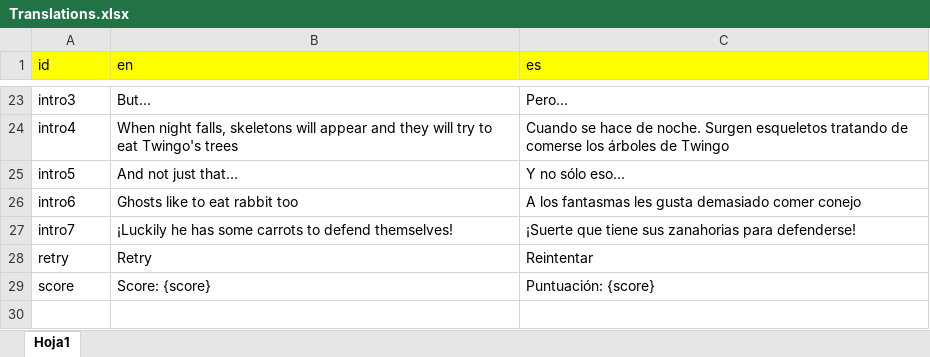
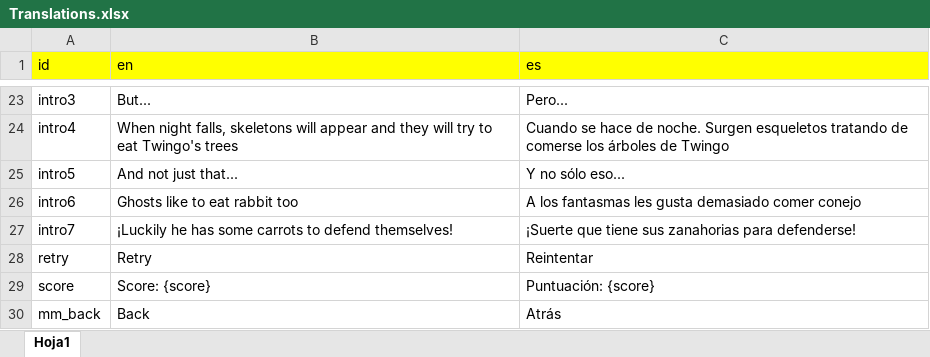
Before and after one commit to javiermoralesdev/twingosforest, an Excel workbook: localizations/Translations.xlsx, sheet Hoja1, drawn as a sheet; only a part is shown, gaps mark what is left out; values as stored, in another font and other column widths than the file's, no borders; the diff names each change by its address in the sheet, - before the commit and + after, or states it on an @@ line.

```diff
--- a/localizations/Translations.xlsx (sheet Hoja1)
+++ b/localizations/Translations.xlsx (sheet Hoja1)
+row 30: mm_back | Back | Atrás
```
Also changed, not shown: 59 other files.
